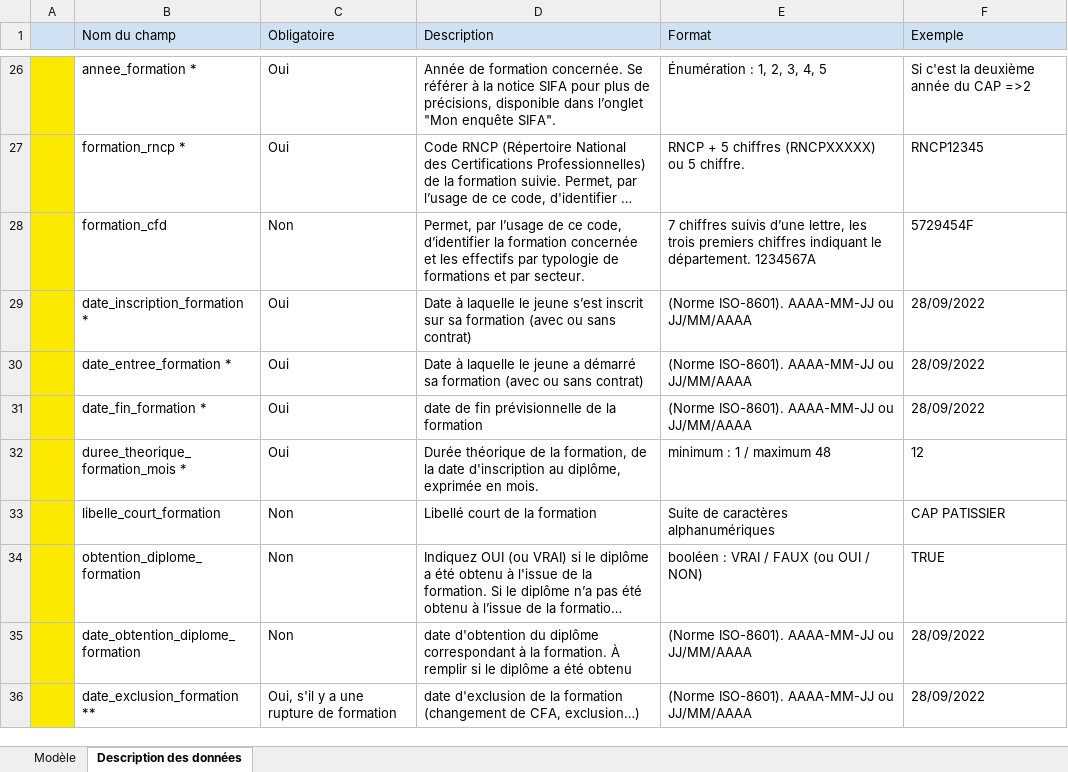
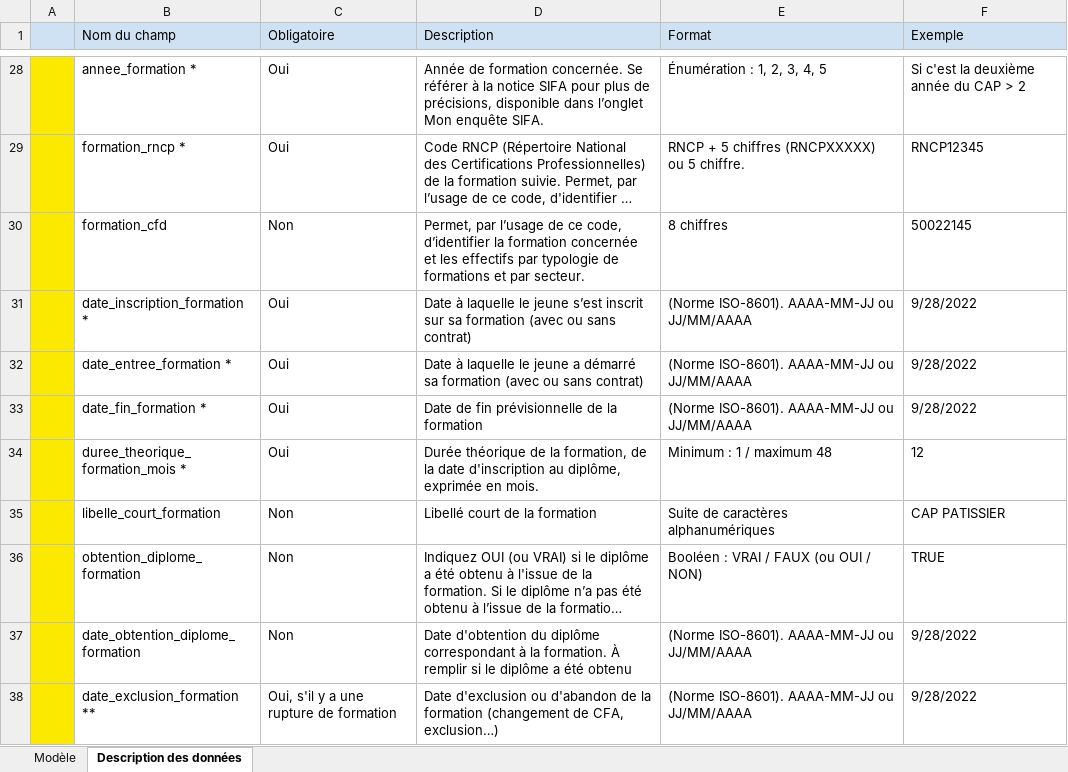
Before and after one commit to mission-apprentissage/flux-retour-cfas, an Excel workbook: ui/public/modele-import.xlsx, sheet Description des données, drawn as a sheet; only a part is shown, gaps mark what is left out; long unchanged cells end in …; values as stored, in another font and other column widths than the file's, no borders; addresses are those after the commit; the diff covers the shown part only; the diff names each change by its address in the sheet, - before the commit and + after, or states it on an @@ line.

```diff
--- a/ui/public/modele-import.xlsx (sheet Description des données)
+++ b/ui/public/modele-import.xlsx (sheet Description des données)
-D28 (Description): …dans l’onglet "Mon enquête SIFA".
+D28 (Description): …dans l’onglet Mon enquête SIFA.
-F28 (Exemple): Si c'est la deuxième année du CAP =>2
+F28 (Exemple): Si c'est la deuxième année du CAP > 2
-E30 (Format): 7 chiffres suivis d’une lettre, les trois premiers chiffres indiquant le département. 1234567A
+E30 (Format): 8 chiffres
-F30 (Exemple): 5729454F
+F30 (Exemple): 50022145
-F31:F33 (Exemple): 28/09/2022
+F31:F33 (Exemple): 9/28/2022
-D33 (Description): date de fin prévisionnelle de la formation
+D33 (Description): Date de fin prévisionnelle de la formation
-E34 (Format): minimum : 1 / maximum 48
+E34 (Format): Minimum : 1 / maximum 48
-E36 (Format): booléen : VRAI / FAUX (ou OUI / NON)
+E36 (Format): Booléen : VRAI / FAUX (ou OUI / NON)
-D37 (Description): date d'obtention du…
+D37 (Description): Date d'obtention du…
-F37:F38 (Exemple): 28/09/2022
+F37:F38 (Exemple): 9/28/2022
-D38 (Description): date d'exclusion de la…
+D38 (Description): Date d'exclusion ou d'abandon de la…
```
Also changed, not shown: 2 added rows, 82 edited cells and cell formats elsewhere in this sheet, sheet Modèle, formulas that keep their value.
